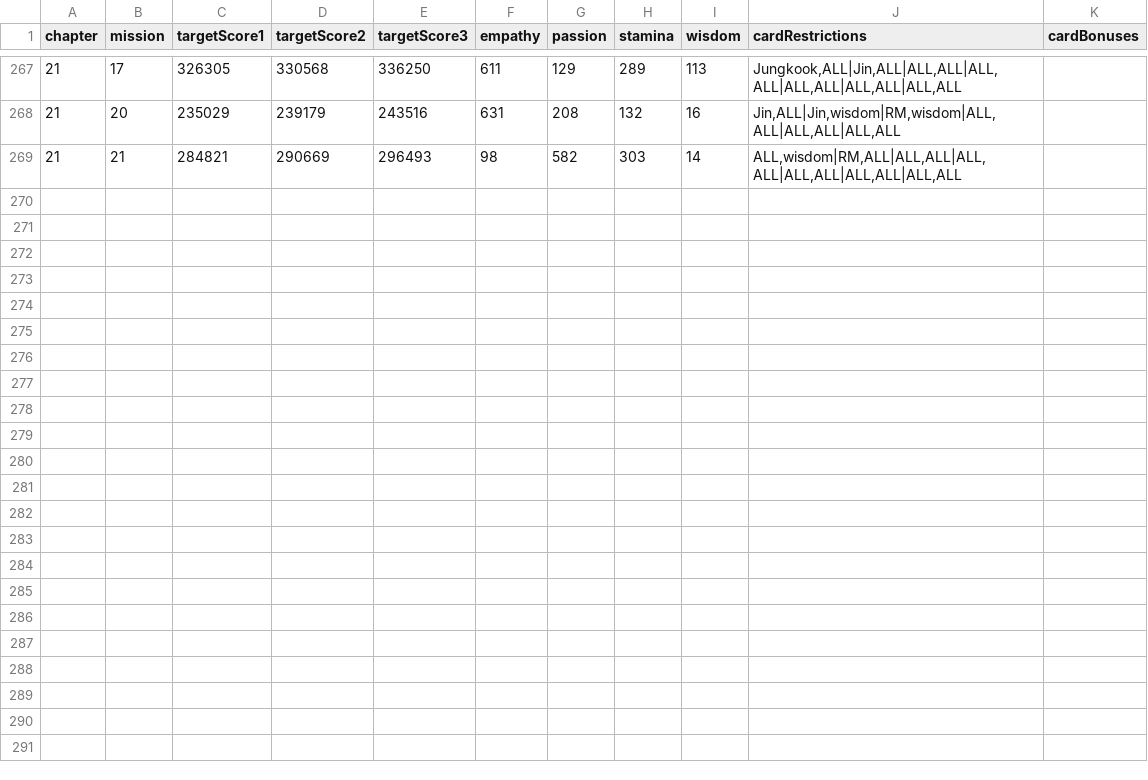
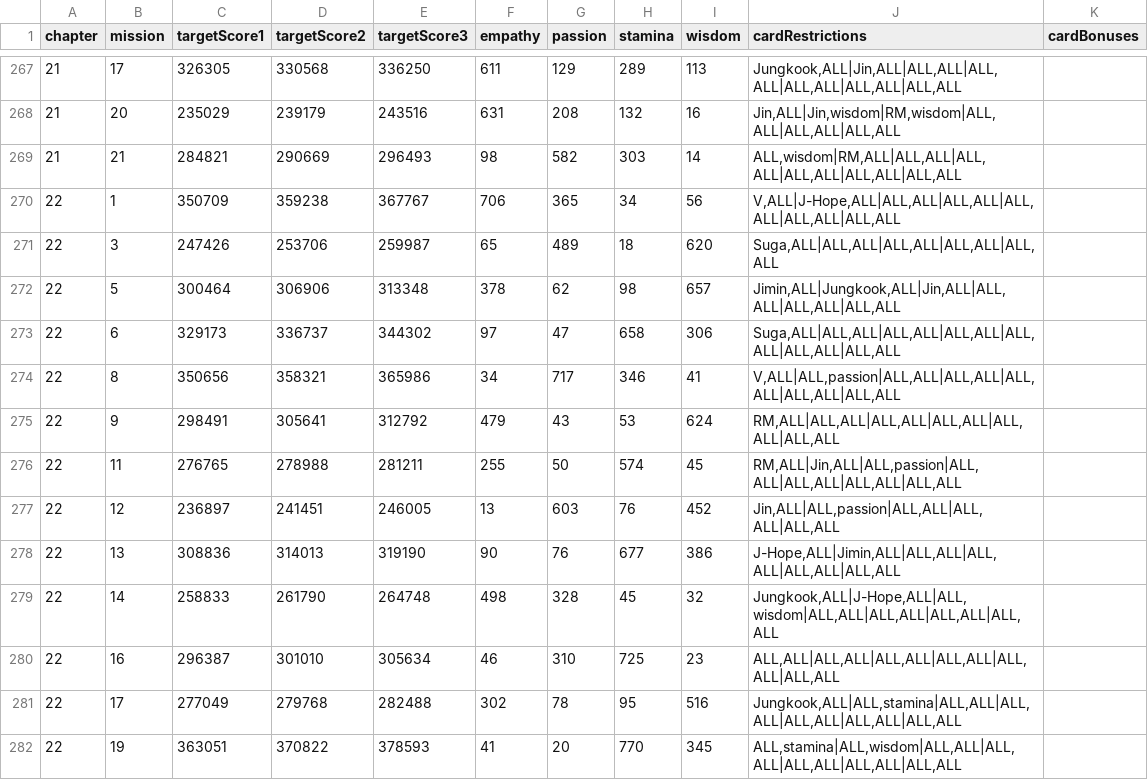
Before and after one commit to inggy/bts-world-data-extractor, a CSV file: output/consumable_main_stage.csv, drawn as a sheet; only a part is shown, gaps mark what is left out; the diff names each change by its address in the sheet, - before the commit and + after, or states it on an @@ line.

```diff
--- a/output/consumable_main_stage.csv
+++ b/output/consumable_main_stage.csv
+row 270: 22 | 1 | 350709 | 359238 | 367767 | 706 | 365 | 34 | 56 | V,ALL|J-Hope,ALL|ALL,ALL|ALL,ALL|ALL,ALL|ALL,ALL|ALL,ALL
+row 271: 22 | 3 | 247426 | 253706 | 259987 | 65 | 489 | 18 | 620 | Suga,ALL|ALL,ALL|ALL,ALL|ALL,ALL|ALL,ALL
+row 272: 22 | 5 | 300464 | 306906 | 313348 | 378 | 62 | 98 | 657 | Jimin,ALL|Jungkook,ALL|Jin,ALL|ALL,ALL|ALL,ALL|ALL,ALL
+row 273: 22 | 6 | 329173 | 336737 | 344302 | 97 | 47 | 658 | 306 | Suga,ALL|ALL,ALL|ALL,ALL|ALL,ALL|ALL,ALL|ALL,ALL|ALL,ALL
+row 274: 22 | 8 | 350656 | 358321 | 365986 | 34 | 717 | 346 | 41 | V,ALL|ALL,passion|ALL,ALL|ALL,ALL|ALL,ALL|ALL,ALL|ALL,ALL
+row 275: 22 | 9 | 298491 | 305641 | 312792 | 479 | 43 | 53 | 624 | RM,ALL|ALL,ALL|ALL,ALL|ALL,ALL|ALL,ALL|ALL,ALL
+row 276: 22 | 11 | 276765 | 278988 | 281211 | 255 | 50 | 574 | 45 | RM,ALL|Jin,ALL|ALL,passion|ALL,ALL|ALL,ALL|ALL,ALL|ALL,ALL
+row 277: 22 | 12 | 236897 | 241451 | 246005 | 13 | 603 | 76 | 452 | Jin,ALL|ALL,passion|ALL,ALL|ALL,ALL|ALL,ALL
+row 278: 22 | 13 | 308836 | 314013 | 319190 | 90 | 76 | 677 | 386 | J-Hope,ALL|Jimin,ALL|ALL,ALL|ALL,ALL|ALL,ALL|ALL,ALL
+row 279: 22 | 14 | 258833 | 261790 | 264748 | 498 | 328 | 45 | 32 | Jungkook,ALL|J-Hope,ALL|ALL,wisdom|ALL,ALL|ALL,ALL|ALL,ALL|ALL,ALL
+row 280: 22 | 16 | 296387 | 301010 | 305634 | 46 | 310 | 725 | 23 | ALL,ALL|ALL,ALL|ALL,ALL|ALL,ALL|ALL,ALL|ALL,ALL
+row 281: 22 | 17 | 277049 | 279768 | 282488 | 302 | 78 | 95 | 516 | Jungkook,ALL|ALL,stamina|ALL,ALL|ALL,ALL|ALL,ALL|ALL,ALL|ALL,ALL
+row 282: 22 | 19 | 363051 | 370822 | 378593 | 41 | 20 | 770 | 345 | ALL,stamina|ALL,wisdom|ALL,ALL|ALL,ALL|ALL,ALL|ALL,ALL|ALL,ALL
```
Also changed, not shown: output/consumable_main_stage_reward.csv, output/event_hashtags.csv, 20 other files.
